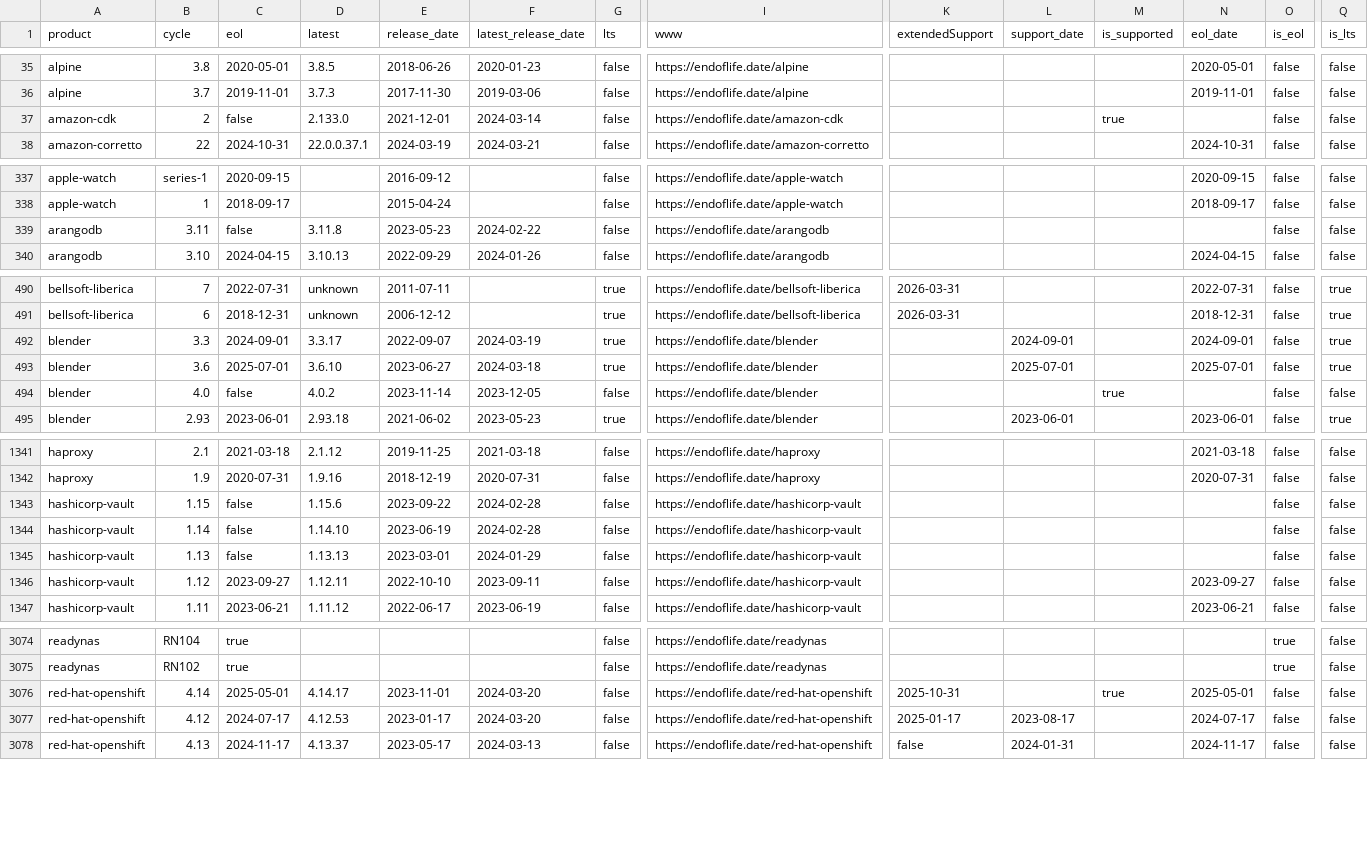
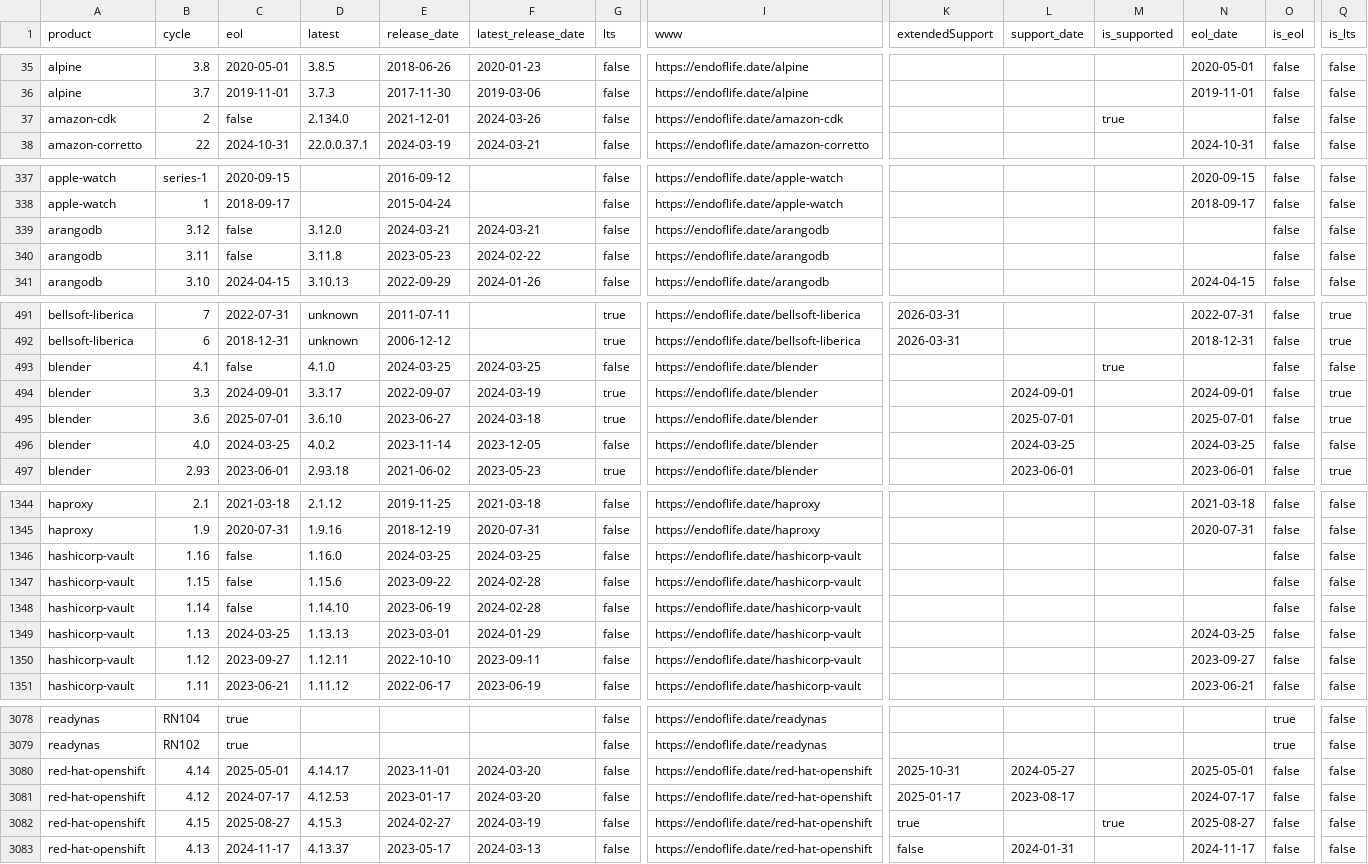
Before and after one commit to adriens/endoflife-date-snapshots, a CSV file: data/details-with-headers.csv, drawn as a sheet; only a part is shown, gaps mark what is left out; addresses are those after the commit; rows hold the shown columns only; the diff covers the shown part only; the diff names each change by its address in the sheet, - before the commit and + after, or states it on an @@ line.

```diff
--- a/data/details-with-headers.csv
+++ b/data/details-with-headers.csv
-D37 (latest): 2.133.0
+D37 (latest): 2.134.0
-F37 (latest_release_date): 2024-03-14
+F37 (latest_release_date): 2024-03-26
+row 339: arangodb | 3.12 | false | 3.12.0 | 2024-03-21 | 2024-03-21 | false | https://endoflife.date/arangodb |  |  |  |  | false | false
+row 493: blender | 4.1 | false | 4.1.0 | 2024-03-25 | 2024-03-25 | false | https://endoflife.date/blender |  |  | true |  | false | false
-C496 (eol): false
+C496 (eol): 2024-03-25
-L496 (support_date): (empty)
+L496 (support_date): 2024-03-25
-M496 (is_supported): true
+M496 (is_supported): (empty)
-N496 (eol_date): (empty)
+N496 (eol_date): 2024-03-25
+row 1346: hashicorp-vault | 1.16 | false | 1.16.0 | 2024-03-25 | 2024-03-25 | false | https://endoflife.date/hashicorp-vault |  |  |  |  | false | false
-C1349 (eol): false
+C1349 (eol): 2024-03-25
-N1349 (eol_date): (empty)
+N1349 (eol_date): 2024-03-25
-L3080 (support_date): (empty)
+L3080 (support_date): 2024-05-27
-M3080 (is_supported): true
+M3080 (is_supported): (empty)
+row 3082: red-hat-openshift | 4.15 | 2025-08-27 | 4.15.3 | 2024-02-27 | 2024-03-19 | false | https://endoflife.date/red-hat-openshift | true |  | true | 2025-08-27 | false | false
```
Also changed, not shown: 7 added rows, 1 removed row and 20 edited cells elsewhere in this file.
